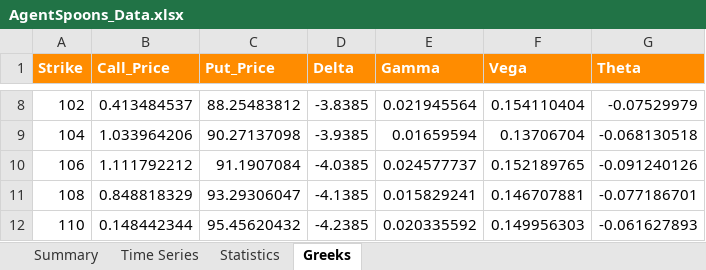
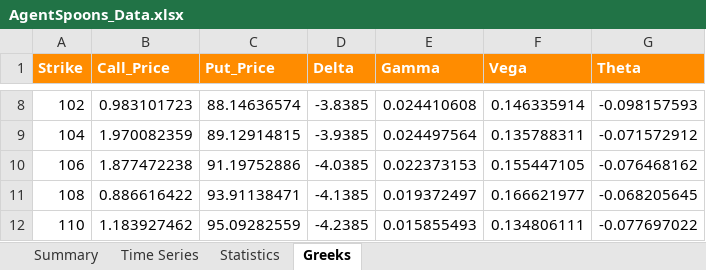
Before and after one commit to ekjots1ngh/AgenticSpoons, an Excel workbook: outputs/AgentSpoons_Data.xlsx, sheet Greeks, drawn as a sheet; only a part is shown, gaps mark what is left out; values as stored, in another font and other column widths than the file's, no borders; the diff covers the shown part only; the diff names each change by its address in the sheet, - before the commit and + after, or states it on an @@ line.

```diff
--- a/outputs/AgentSpoons_Data.xlsx (sheet Greeks)
+++ b/outputs/AgentSpoons_Data.xlsx (sheet Greeks)
-B8 (Call_Price): 0.413484537
+B8 (Call_Price): 0.983101723
-C8 (Put_Price): 88.25483812
+C8 (Put_Price): 88.14636574
-E8 (Gamma): 0.021945564
+E8 (Gamma): 0.024410608
-F8 (Vega): 0.154110404
+F8 (Vega): 0.146335914
-G8 (Theta): -0.07529979
+G8 (Theta): -0.098157593
-B9 (Call_Price): 1.033964206
+B9 (Call_Price): 1.970082359
-C9 (Put_Price): 90.27137098
+C9 (Put_Price): 89.12914815
-E9 (Gamma): 0.01659594
+E9 (Gamma): 0.024497564
-F9 (Vega): 0.13706704
+F9 (Vega): 0.135788311
-G9 (Theta): -0.068130518
+G9 (Theta): -0.071572912
-B10 (Call_Price): 1.111792212
+B10 (Call_Price): 1.877472238
-C10 (Put_Price): 91.1907084
+C10 (Put_Price): 91.19752886
-E10 (Gamma): 0.024577737
+E10 (Gamma): 0.022373153
-F10 (Vega): 0.152189765
+F10 (Vega): 0.155447105
-G10 (Theta): -0.091240126
+G10 (Theta): -0.076468162
-B11 (Call_Price): 0.848818329
+B11 (Call_Price): 0.886616422
-C11 (Put_Price): 93.29306047
+C11 (Put_Price): 93.91138471
-E11 (Gamma): 0.015829241
+E11 (Gamma): 0.019372497
-F11 (Vega): 0.146707881
+F11 (Vega): 0.166621977
-G11 (Theta): -0.077186701
+G11 (Theta): -0.068205645
-B12 (Call_Price): 0.148442344
+B12 (Call_Price): 1.183927462
-C12 (Put_Price): 95.45620432
+C12 (Put_Price): 95.09282559
-E12 (Gamma): 0.020335592
+E12 (Gamma): 0.015855493
-F12 (Vega): 0.149956303
+F12 (Vega): 0.134806111
-G12 (Theta): -0.061627893
+G12 (Theta): -0.077697022
```
Also changed, not shown: 30 edited cells elsewhere in this sheet, sheet Time Series, sheet Summary, charts or pictures, 39 other files.
